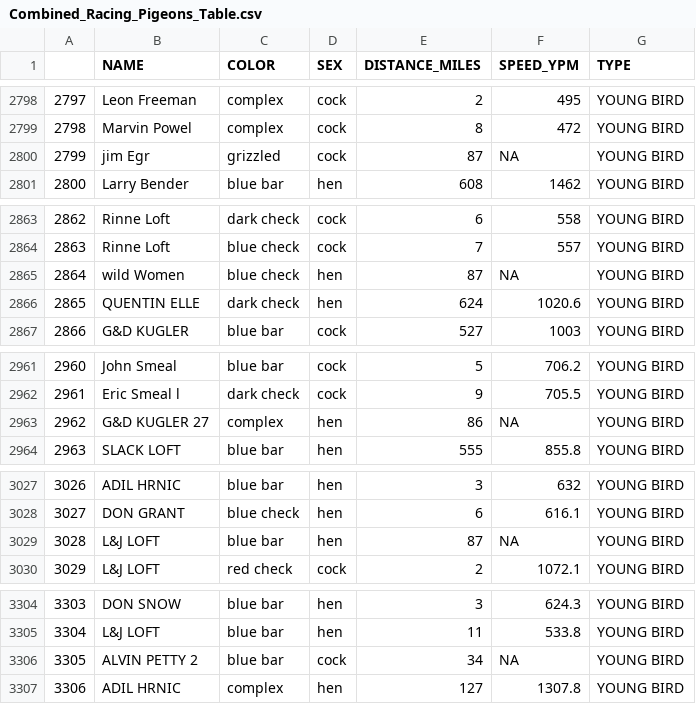
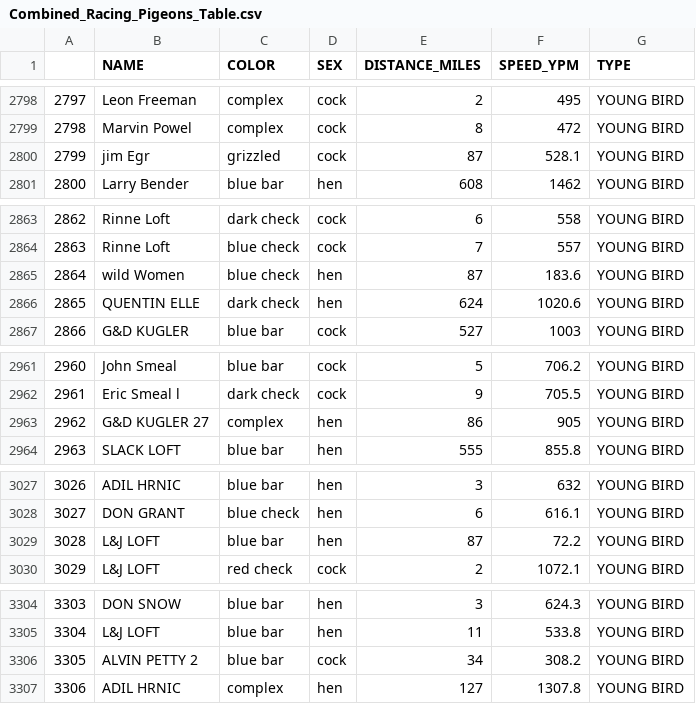
Before and after one commit to dbouquin/Pigeons, a CSV file: Combined_Racing_Pigeons_Table.csv, drawn as a sheet; only a part is shown, gaps mark what is left out; the diff covers the shown part only.

Commit message:
2nd draft

```diff
--- a/Combined_Racing_Pigeons_Table.csv
+++ b/Combined_Racing_Pigeons_Table.csv
@@ -2799,3 +2799,3 @@
 "2798","Marvin Powel","complex","cock","8",472,"YOUNG BIRD"
-"2799","jim Egr     ","grizzled","cock","87",NA,"YOUNG BIRD"
+"2799","jim Egr     ","grizzled","cock","87",528.1,"YOUNG BIRD"
 "2800","Larry Bender","blue bar","hen","608",1462,"YOUNG BIRD"
@@ -2864,3 +2864,3 @@
 "2863","Rinne Loft","blue check","cock","7",557,"YOUNG BIRD"
-"2864","wild Women  ","blue check","hen","87",NA,"YOUNG BIRD"
+"2864","wild Women  ","blue check","hen","87",183.6,"YOUNG BIRD"
 "2865","QUENTIN ELLE","dark check","hen","624",1020.6,"YOUNG BIRD"
@@ -2962,3 +2962,3 @@
 "2961","Eric Smeal l","dark check","cock","9",705.5,"YOUNG BIRD"
-"2962","G&D KUGLER   27","complex","hen","86",NA,"YOUNG BIRD"
+"2962","G&D KUGLER   27","complex","hen","86",905,"YOUNG BIRD"
 "2963","SLACK LOFT","blue bar","hen","555",855.8,"YOUNG BIRD"
@@ -3028,3 +3028,3 @@
 "3027","DON GRANT","blue check","hen","6",616.1,"YOUNG BIRD"
-"3028","L&J LOFT","blue bar","hen","87",NA,"YOUNG BIRD"
+"3028","L&J LOFT","blue bar","hen","87",72.2,"YOUNG BIRD"
 "3029","L&J LOFT","red check","cock","2",1072.1,"YOUNG BIRD"
@@ -3305,3 +3305,3 @@
 "3304","L&J LOFT","blue bar","hen","11",533.8,"YOUNG BIRD"
-"3305","ALVIN PETTY 2","blue bar","cock","34",NA,"YOUNG BIRD"
+"3305","ALVIN PETTY 2","blue bar","cock","34",308.2,"YOUNG BIRD"
 "3306","ADIL HRNIC","complex","hen","127",1307.8,"YOUNG BIRD"
```
Also changed, not shown: 1 edited cell elsewhere in this file.
